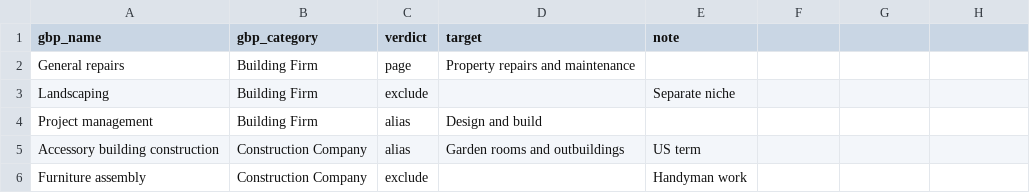
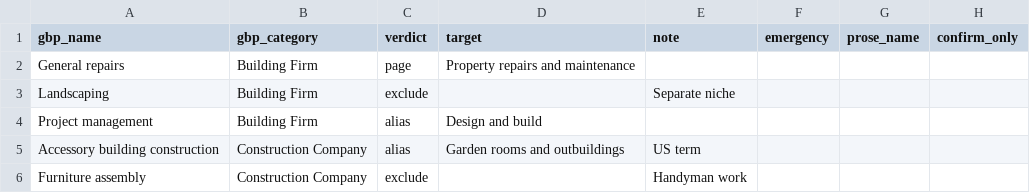
Before and after one commit to Brandon-local-launchpad/local-launchpad-copy-bot, a CSV file: niche-library/builder.csv, drawn as a sheet; only a part is shown; the diff names each change by its address in the sheet, - before the commit and + after, or states it on an @@ line.

```diff
--- a/niche-library/builder.csv
+++ b/niche-library/builder.csv
-F1: (empty)
+F1: emergency
-G1: (empty)
+G1: prose_name
-H1: (empty)
+H1: confirm_only
```
Also changed, not shown: niche-library/drainage.csv, niche-library/driveways.csv, 46 other files.
